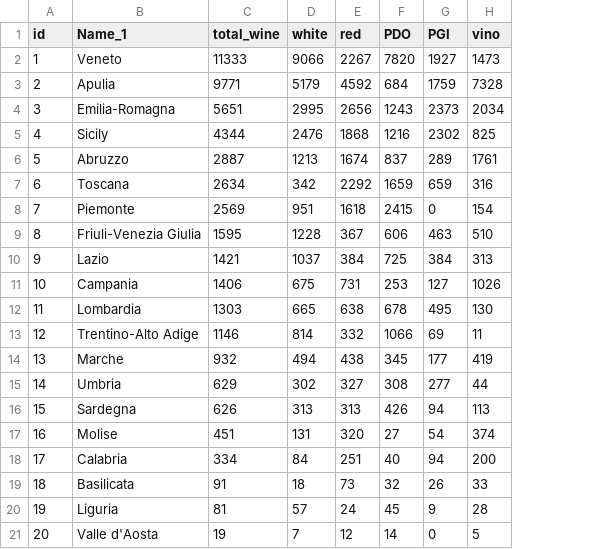
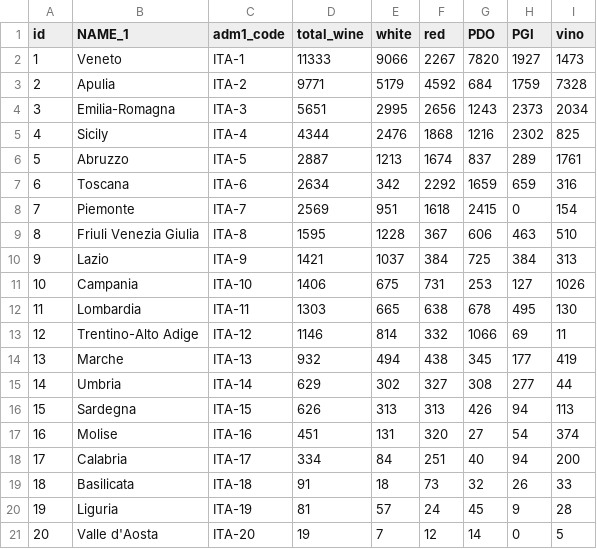
Before and after one commit to RyLaird/d3_coordinated_viz, a CSV file: data/italywine.csv, drawn as a sheet; the diff names each change by its address in the sheet, - before the commit and + after, or states it on an @@ line.

Commit message:
Updated JSON data
fixed errors in JSON that were not allowing highlight

```diff
--- a/data/italywine.csv
+++ b/data/italywine.csv
+column C (adm1_code), rows 2-21: ITA-1 | ITA-2 | ITA-3 | ITA-4 | ITA-5 | ITA-6 | ITA-7 | ITA-8 | ITA-9 | ITA-10 | ITA-11 | ITA-12 | ITA-13 | ITA-14 | ITA-15 | ITA-16 | ITA-17 | ITA-18 | ITA-19 | ITA-20
-B1: Name_1
+B1: NAME_1
-B9 (NAME_1): Friuli-Venezia Giulia
+B9 (NAME_1): Friuli Venezia Giulia
```
Also changed, not shown: 3 other files.
